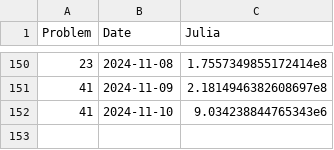
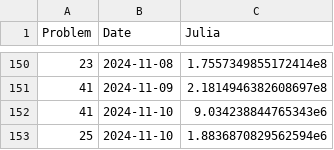
Before and after one commit to Brinkhuis/Euler, a CSV file: julia/benchmarks_jl.csv, drawn as a sheet; only a part is shown, gaps mark what is left out; the diff names each change by its address in the sheet, - before the commit and + after, or states it on an @@ line.

```diff
--- a/julia/benchmarks_jl.csv
+++ b/julia/benchmarks_jl.csv
+row 153: 25 | 2024-11-10 | 1.8836870829562594e6
```
Also changed, not shown: 3 other files.
